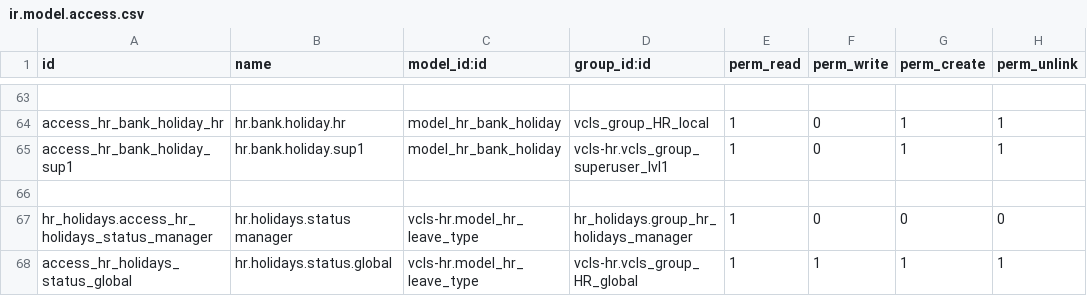
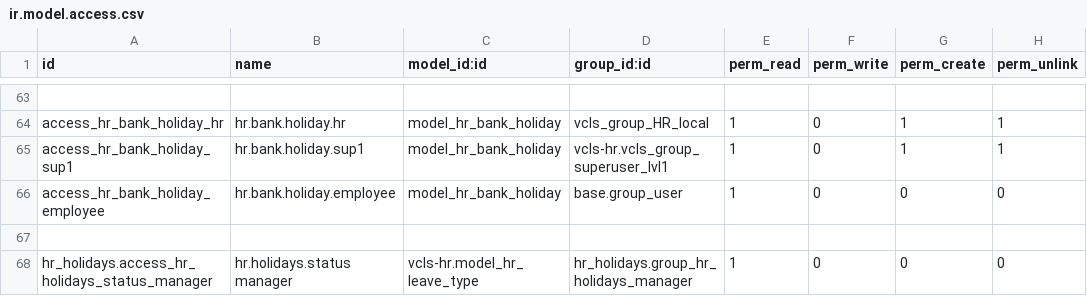
Before and after one commit to suningwz/odoo-vcls-module, a CSV file: vcls-hr/security/ir.model.access.csv, drawn as a sheet; only a part is shown, gaps mark what is left out; the shorter side is filled out with more unchanged rows; the diff names each change by its address in the sheet, - before the commit and + after, or states it on an @@ line.

Commit message:
billability export V1 + bank_holiday access right for employees

```diff
--- a/vcls-hr/security/ir.model.access.csv
+++ b/vcls-hr/security/ir.model.access.csv
+row 66: access_hr_bank_holiday_employee | hr.bank.holiday.employee | model_hr_bank_holiday | base.group_user | 1 | 0 | 0 | 0
```
Also changed, not shown: 7 other files.
